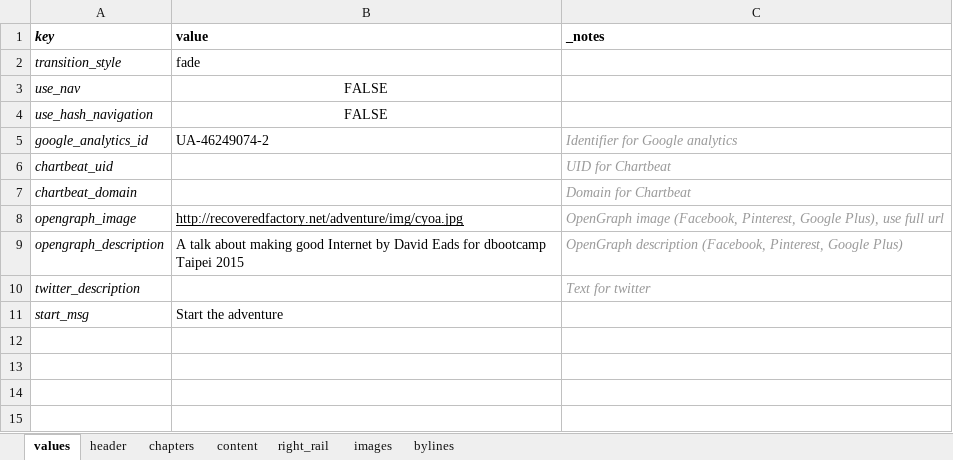
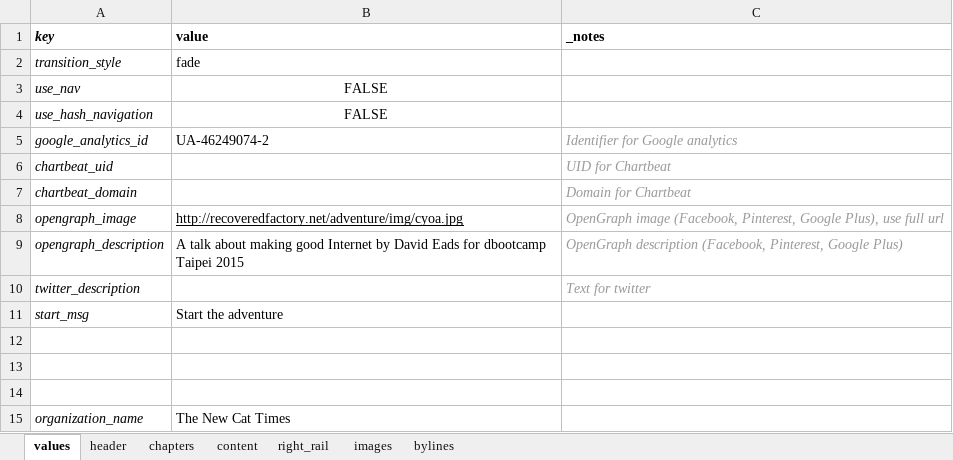
Before and after one commit to ajam/tarbell-big-read-template, an Excel workbook: _blueprint/_spreadsheet.xlsx, sheet values, drawn as a sheet; values as stored, in another font and other column widths than the file's, no borders; charts and pictures not drawn; the diff names each change by its address in the sheet, - before the commit and + after, or states it on an @@ line.

```diff
--- a/_blueprint/_spreadsheet.xlsx (sheet values)
+++ b/_blueprint/_spreadsheet.xlsx (sheet values)
+row 12: (empty)
+row 13: (empty)
+row 14: (empty)
+row 15: organization_name | The New Cat Times
```
Also changed, not shown: sheet header, sheet images, sheet chapters, 2 other files.
